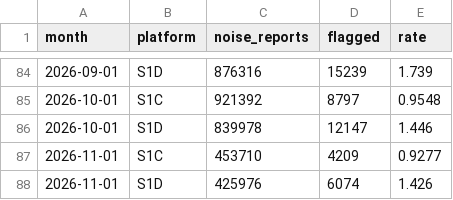
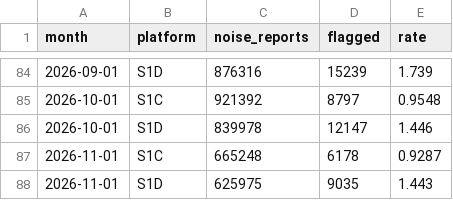
Before and after one commit to egagli/s1-rfi-inventory, a CSV file: figures/monthly_series.csv, drawn as a sheet; only a part is shown, gaps mark what is left out; removed rows and columns are numbered as before the commit, all else as after; the diff names each change by its address in the sheet, - before the commit and + after, or states it on an @@ line.

```diff
--- a/figures/monthly_series.csv
+++ b/figures/monthly_series.csv
-row 87: 2026-11-01 | S1C | 453710 | 4209 | 0.9277
-row 88: 2026-11-01 | S1D | 425976 | 6074 | 1.426
+row 87: 2026-11-01 | S1C | 665248 | 6178 | 0.9287
+row 88: 2026-11-01 | S1D | 625975 | 9035 | 1.443
```
Also changed, not shown: figures/cells_total.csv, 4 other files.
